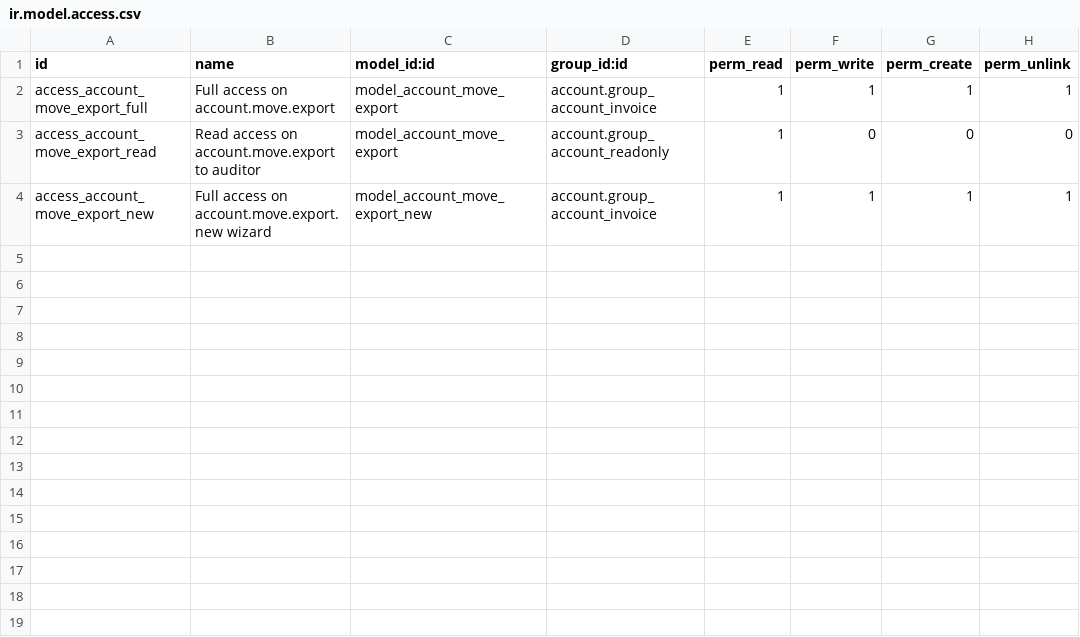
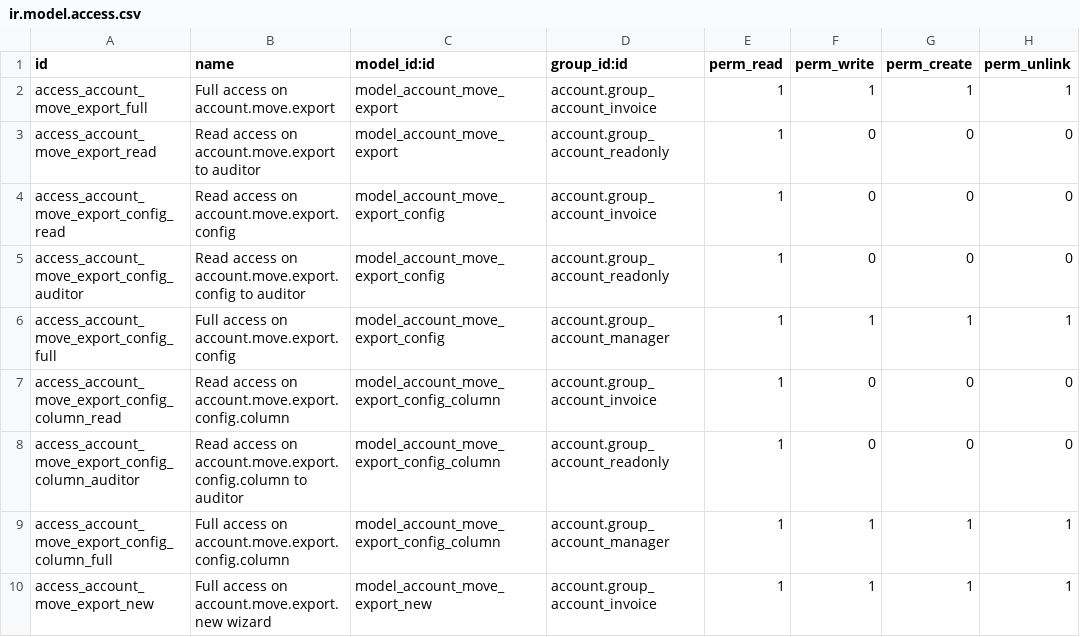
Before and after one commit to akretion/account-move-export, a CSV file: account_move_export/security/ir.model.access.csv, drawn as a sheet.

Commit message:
[IMP] make column order and header configurable

```diff
--- a/account_move_export/security/ir.model.access.csv
+++ b/account_move_export/security/ir.model.access.csv
@@ -3,2 +3,8 @@ access_account_move_export_full,Full access on account.move.export,model_account
 access_account_move_export_read,Read access on account.move.export to auditor,model_account_move_export,account.group_account_readonly,1,0,0,0
+access_account_move_export_config_read,Read access on account.move.export.config,model_account_move_export_config,account.group_account_invoice,1,0,0,0
+access_account_move_export_config_auditor,Read access on account.move.export.config to auditor,model_account_move_export_config,account.group_account_readonly,1,0,0,0
+access_account_move_export_config_full,Full access on account.move.export.config,model_account_move_export_config,account.group_account_manager,1,1,1,1
+access_account_move_export_config_column_read,Read access on account.move.export.config.column,model_account_move_export_config_column,account.group_account_invoice,1,0,0,0
+access_account_move_export_config_column_auditor,Read access on account.move.export.config.column to auditor,model_account_move_export_config_column,account.group_account_readonly,1,0,0,0
+access_account_move_export_config_column_full,Full access on account.move.export.config.column,model_account_move_export_config_column,account.group_account_manager,1,1,1,1
 access_account_move_export_new,Full access on account.move.export.new wizard,model_account_move_export_new,account.group_account_invoice,1,1,1,1
```
Also changed, not shown: 9 other files.
